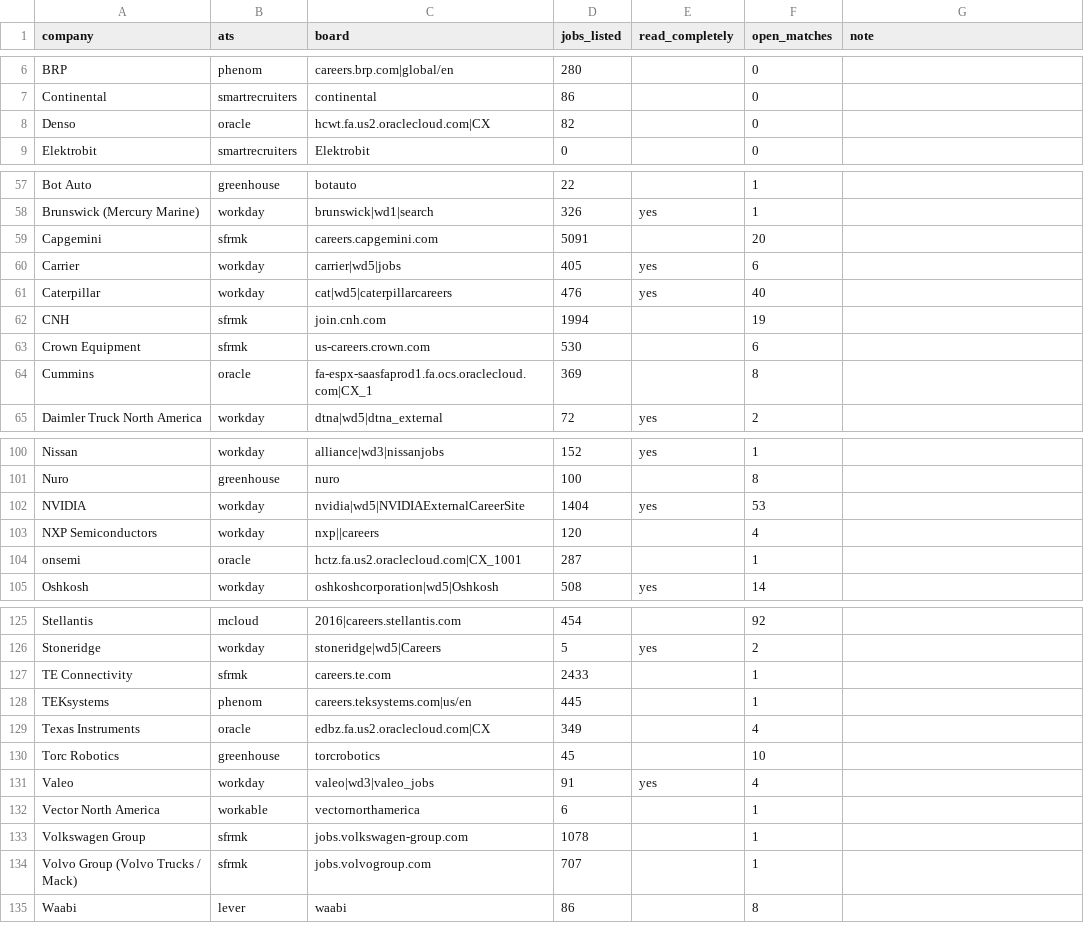
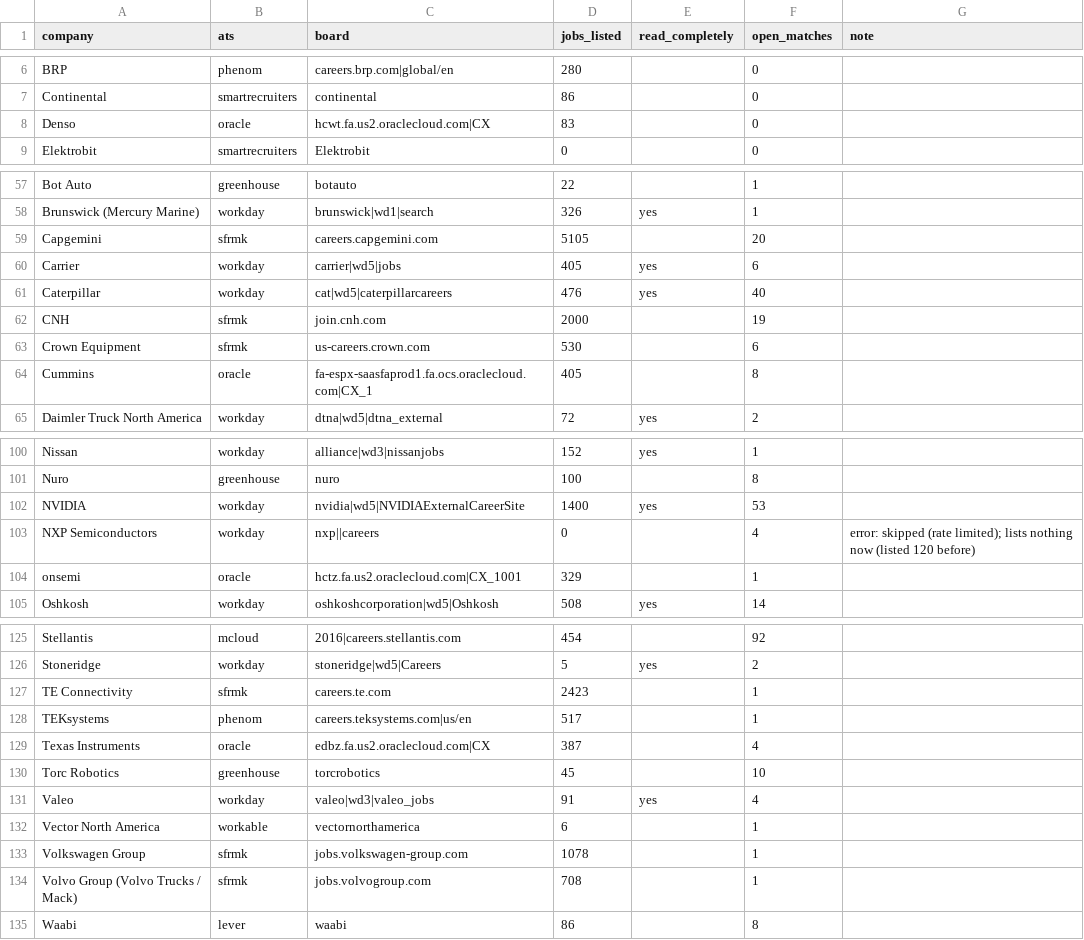
Before and after one commit to chandrakodali/job-radar, a CSV file: data/automotive/coverage.csv, drawn as a sheet; only a part is shown, gaps mark what is left out; the diff covers the shown part only.

```diff
--- a/data/automotive/coverage.csv
+++ b/data/automotive/coverage.csv
@@ -7,3 +7,3 @@ BRP,phenom,careers.brp.com|global/en,280,,0,
 Continental,smartrecruiters,continental,86,,0,
-Denso,oracle,hcwt.fa.us2.oraclecloud.com|CX,82,,0,
+Denso,oracle,hcwt.fa.us2.oraclecloud.com|CX,83,,0,
 Elektrobit,smartrecruiters,Elektrobit,0,,0,
@@ -58,8 +58,8 @@ Bot Auto,greenhouse,botauto,22,,1,
 Brunswick (Mercury Marine),workday,brunswick|wd1|search,326,yes,1,
-Capgemini,sfrmk,careers.capgemini.com,5091,,20,
+Capgemini,sfrmk,careers.capgemini.com,5105,,20,
 Carrier,workday,carrier|wd5|jobs,405,yes,6,
 Caterpillar,workday,cat|wd5|caterpillarcareers,476,yes,40,
-CNH,sfrmk,join.cnh.com,1994,,19,
+CNH,sfrmk,join.cnh.com,2000,,19,
 Crown Equipment,sfrmk,us-careers.crown.com,530,,6,
-Cummins,oracle,fa-espx-saasfaprod1.fa.ocs.oraclecloud.com|CX_1,369,,8,
+Cummins,oracle,fa-espx-saasfaprod1.fa.ocs.oraclecloud.com|CX_1,405,,8,
 Daimler Truck North America,workday,dtna|wd5|dtna_external,72,yes,2,
@@ -101,5 +101,5 @@ Nissan,workday,alliance|wd3|nissanjobs,152,yes,1,
 Nuro,greenhouse,nuro,100,,8,
-NVIDIA,workday,nvidia|wd5|NVIDIAExternalCareerSite,1404,yes,53,
-NXP Semiconductors,workday,nxp||careers,120,,4,
-onsemi,oracle,hctz.fa.us2.oraclecloud.com|CX_1001,287,,1,
+NVIDIA,workday,nvidia|wd5|NVIDIAExternalCareerSite,1400,yes,53,
+NXP Semiconductors,workday,nxp||careers,0,,4,error: skipped (rate limited); lists nothing now (listed 120 before)
+onsemi,oracle,hctz.fa.us2.oraclecloud.com|CX_1001,329,,1,
 Oshkosh,workday,oshkoshcorporation|wd5|Oshkosh,508,yes,14,
@@ -126,5 +126,5 @@ Stellantis,mcloud,2016|careers.stellantis.com,454,,92,
 Stoneridge,workday,stoneridge|wd5|Careers,5,yes,2,
-TE Connectivity,sfrmk,careers.te.com,2433,,1,
-TEKsystems,phenom,careers.teksystems.com|us/en,445,,1,
-Texas Instruments,oracle,edbz.fa.us2.oraclecloud.com|CX,349,,4,
+TE Connectivity,sfrmk,careers.te.com,2423,,1,
+TEKsystems,phenom,careers.teksystems.com|us/en,517,,1,
+Texas Instruments,oracle,edbz.fa.us2.oraclecloud.com|CX,387,,4,
 Torc Robotics,greenhouse,torcrobotics,45,,10,
@@ -133,3 +133,3 @@ Vector North America,workable,vectornorthamerica,6,,1,
 Volkswagen Group,sfrmk,jobs.volkswagen-group.com,1078,,1,
-Volvo Group (Volvo Trucks / Mack),sfrmk,jobs.volvogroup.com,707,,1,
+Volvo Group (Volvo Trucks / Mack),sfrmk,jobs.volvogroup.com,708,,1,
 Waabi,lever,waabi,86,,8,
```
Also changed, not shown: 24 edited cells elsewhere in this file, data/automotive/rejected.csv, 6 other files.
